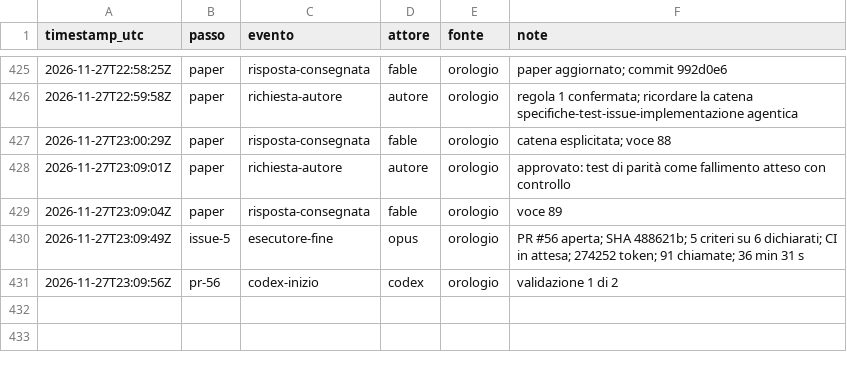
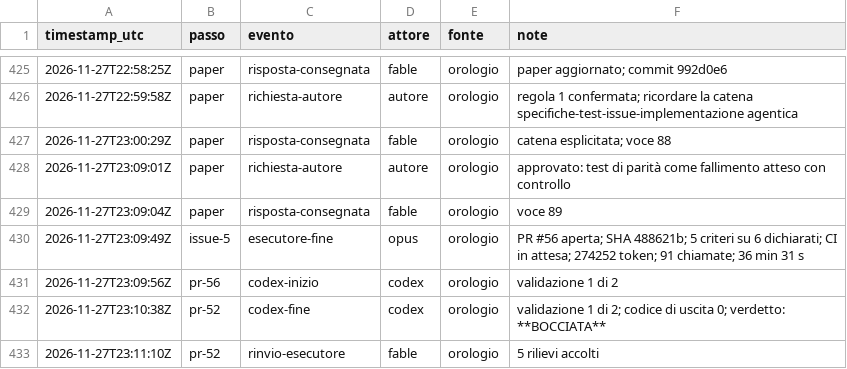
Before and after one commit to ltoscano/men-b-carddemo-java, a CSV file: paper/data/eventi.csv, drawn as a sheet; only a part is shown, gaps mark what is left out.

```diff
--- a/paper/data/eventi.csv
+++ b/paper/data/eventi.csv
@@ -431 +431,3 @@ timestamp_utc,passo,evento,attore,fonte,note
 2026-11-27T23:09:56Z,pr-56,codex-inizio,codex,orologio,validazione 1 di 2
+2026-11-27T23:10:38Z,pr-52,codex-fine,codex,orologio,validazione 1 di 2; codice di uscita 0; verdetto: **BOCCIATA**
+2026-11-27T23:11:10Z,pr-52,rinvio-esecutore,fable,orologio,5 rilievi accolti
```
Also changed, not shown: 3 other files.
